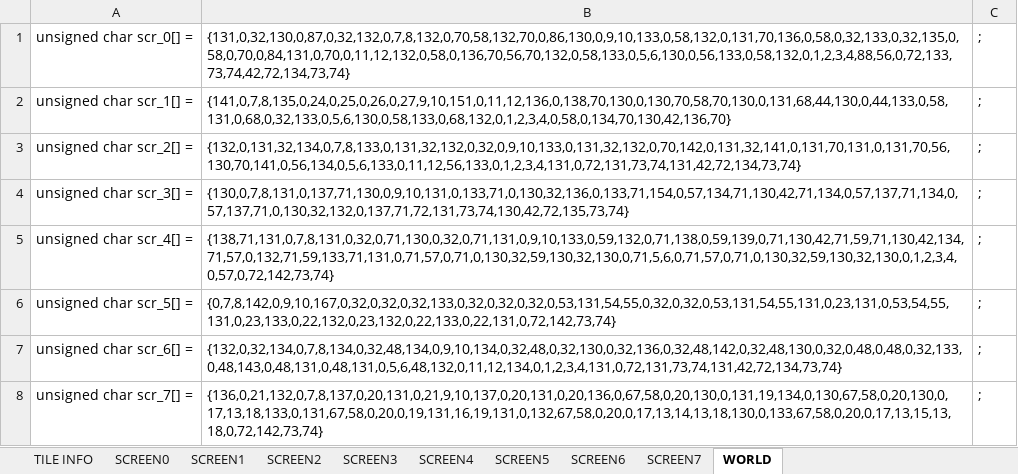
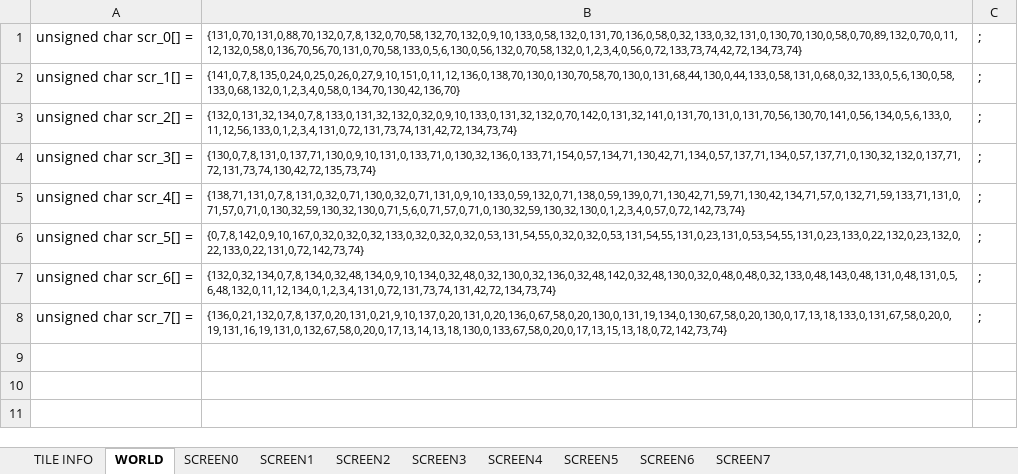
Before and after one commit to cmgonzalez/gandalf, an Excel workbook: map/gandalf_map.xlsm, sheet WORLD, drawn as a sheet; values as stored, in another font and other column widths than the file's, no borders; the diff names each change by its address in the sheet, - before the commit and + after, or states it on an @@ line.

```diff
--- a/map/gandalf_map.xlsm (sheet WORLD)
+++ b/map/gandalf_map.xlsm (sheet WORLD)
@@ sheet tab order changed: TILE INFO | WORLD | SCREEN0 | SCREEN1 | SCREEN2 | SCREEN3 | SCREEN4 | SCREEN5 | SCREEN6 | SCREEN7 @@
-B1: {131,0,32,130,0,87,0,32,132,0,7,8,132,0,70,58,132,70,0,86,130,0,9,10,133,0,58,132,0,131,70,136,0,58,0,32,133,0,32,135,0,58,0,70,0,84,131,0,70,0,11,12,132,0,58,0,136,70,56,70,132,0,58,133,0,5,6,130,0,56,133,0,58,132,0,1,2,3,4,88,56,0,72,133,73,74,42,72,134,73,74}
+B1: {131,0,70,131,0,88,70,132,0,7,8,132,0,70,58,132,70,132,0,9,10,133,0,58,132,0,131,70,136,0,58,0,32,133,0,32,131,0,130,70,130,0,58,0,70,89,132,0,70,0,11,12,132,0,58,0,136,70,56,70,131,0,70,58,133,0,5,6,130,0,56,132,0,70,58,132,0,1,2,3,4,0,56,0,72,133,73,74,42,72,134,73,74}
@@ B1:B8 text size: smaller @@
```
Also changed, not shown: sheet SCREEN0, charts or pictures, 14 other files.
